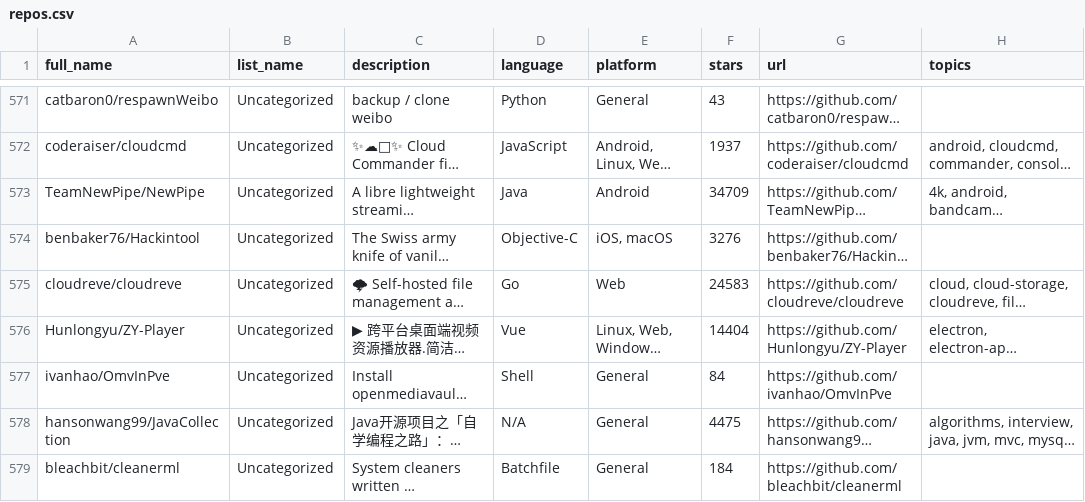
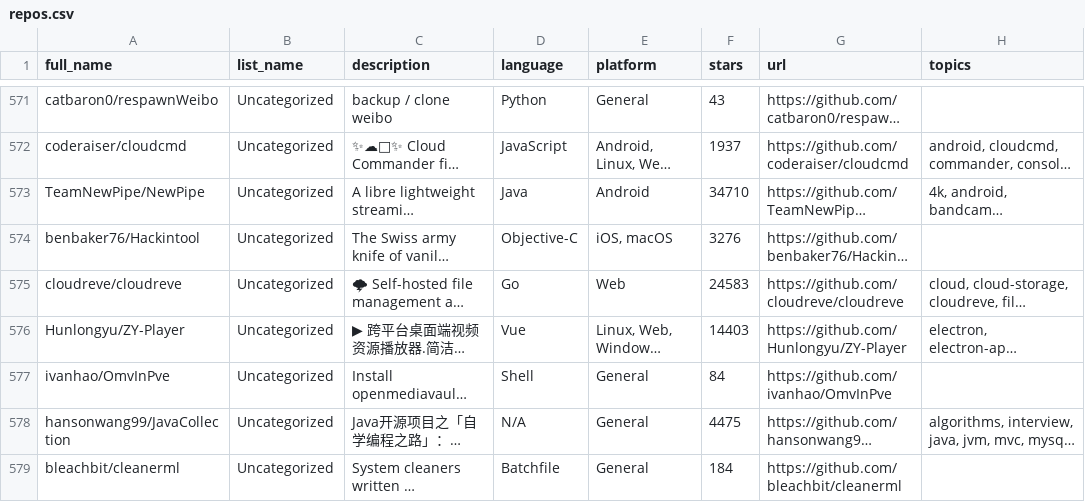
Before and after one commit to Jvcon/MyGitstar, a CSV file: app/src/content/repos.csv, drawn as a sheet; only a part is shown, gaps mark what is left out; long unchanged cells end in …; the diff covers the shown part only; the diff names each change by its address in the sheet, - before the commit and + after, or states it on an @@ line.

```diff
--- a/app/src/content/repos.csv
+++ b/app/src/content/repos.csv
-F573 (stars): 34709
+F573 (stars): 34710
-F576 (stars): 14404
+F576 (stars): 14403
```
Also changed, not shown: 78 edited cells elsewhere in this file, 2 other files.
